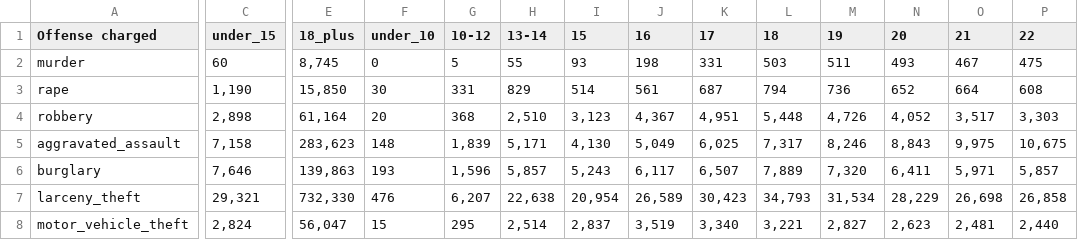
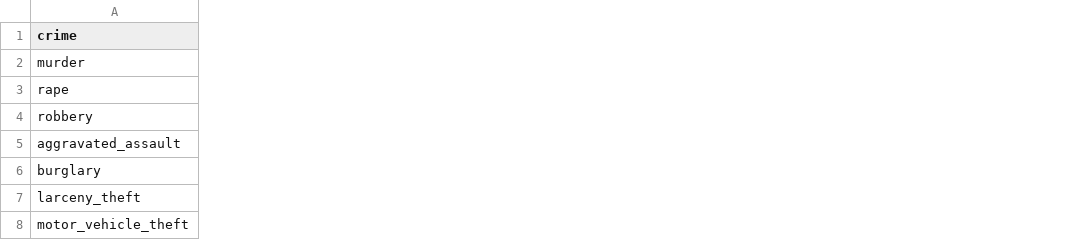
Before and after one commit to nsross/nsross.github.io, a CSV file: data/age.csv, drawn as a sheet; only a part is shown, gaps mark what is left out; removed rows and columns are numbered as before the commit, all else as after; the diff covers the shown part only; the diff names each change by its address in the sheet, - before the commit and + after, or states it on an @@ line.

```diff
--- a/data/age.csv
+++ b/data/age.csv
-column C (under_15), rows 2-8: 60 | 1,190 | 2,898 | 7,158 | 7,646 | 29,321 | 2,824
-column E (18_plus), rows 2-8: 8,745 | 15,850 | 61,164 | 283,623 | 139,863 | 732,330 | 56,047
-column F (under_10), rows 2-8: 0 | 30 | 20 | 148 | 193 | 476 | 15
-column G (10-12), rows 2-8: 5 | 331 | 368 | 1,839 | 1,596 | 6,207 | 295
-column H (13-14), rows 2-8: 55 | 829 | 2,510 | 5,171 | 5,857 | 22,638 | 2,514
-column I (15), rows 2-8: 93 | 514 | 3,123 | 4,130 | 5,243 | 20,954 | 2,837
-column J (16), rows 2-8: 198 | 561 | 4,367 | 5,049 | 6,117 | 26,589 | 3,519
-column K (17), rows 2-8: 331 | 687 | 4,951 | 6,025 | 6,507 | 30,423 | 3,340
-column L (18), rows 2-8: 503 | 794 | 5,448 | 7,317 | 7,889 | 34,793 | 3,221
-column M (19), rows 2-8: 511 | 736 | 4,726 | 8,246 | 7,320 | 31,534 | 2,827
-column N (20), rows 2-8: 493 | 652 | 4,052 | 8,843 | 6,411 | 28,229 | 2,623
-column O (21), rows 2-8: 467 | 664 | 3,517 | 9,975 | 5,971 | 26,698 | 2,481
-column P (22), rows 2-8: 475 | 608 | 3,303 | 10,675 | 5,857 | 26,858 | 2,440
-A1: Offense charged
+A1: crime
```
Also changed, not shown: 6 added columns and 10 removed columns elsewhere in this file, 1 other file.
